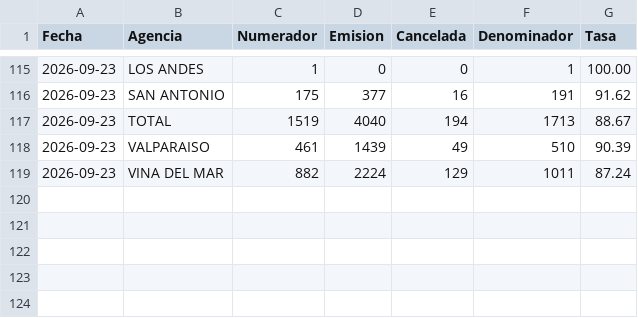
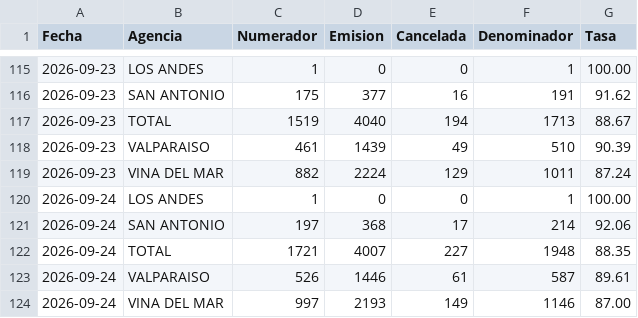
Before and after one commit to portalkpistecnicos/Tasa-Instalacion, a CSV file: data/historico.csv, drawn as a sheet; only a part is shown, gaps mark what is left out.

Commit message:
Actualiza tasa de instalacion 2026-09-24

```diff
--- a/data/historico.csv
+++ b/data/historico.csv
@@ -119 +119,6 @@
 "2026-09-23","VINA DEL MAR","882","2224","129","1011","87.24"
+"2026-09-24","LOS ANDES","1","0","0","1","100.00"
+"2026-09-24","SAN ANTONIO","197","368","17","214","92.06"
+"2026-09-24","TOTAL","1721","4007","227","1948","88.35"
+"2026-09-24","VALPARAISO","526","1446","61","587","89.61"
+"2026-09-24","VINA DEL MAR","997","2193","149","1146","87.00"
```
Also changed, not shown: 1 other file.
